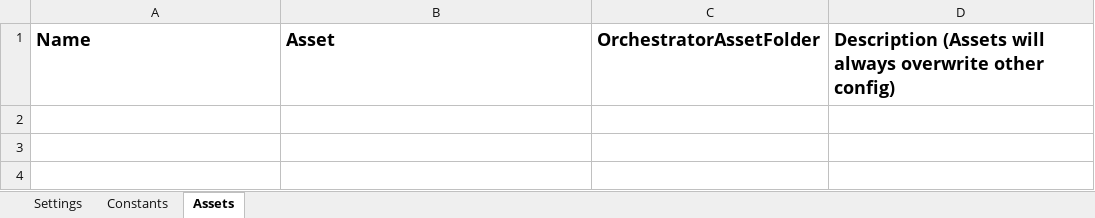
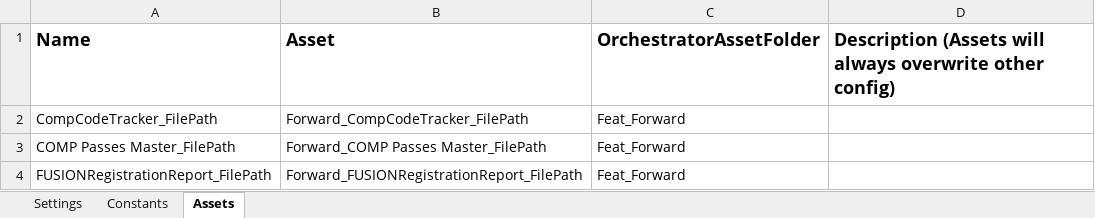
Before and after one commit to featsystems014/Feat_ForwardAssignment, an Excel workbook: Data/Config.xlsx, sheet Assets, drawn as a sheet; values as stored, in another font and other column widths than the file's, no borders; the diff names each change by its address in the sheet, - before the commit and + after, or states it on an @@ line.

Commit message:
Made changes in config file using assets

```diff
--- a/Data/Config.xlsx (sheet Assets)
+++ b/Data/Config.xlsx (sheet Assets)
+row 2: CompCodeTracker_FilePath | Forward_CompCodeTracker_FilePath | Feat_Forward
+row 3: COMP Passes Master_FilePath | Forward_COMP Passes Master_FilePath | Feat_Forward
+row 4: FUSIONRegistrationReport_FilePath | Forward_FUSIONRegistrationReport_FilePath | Feat_Forward
```
Also changed, not shown: 4 other files.
